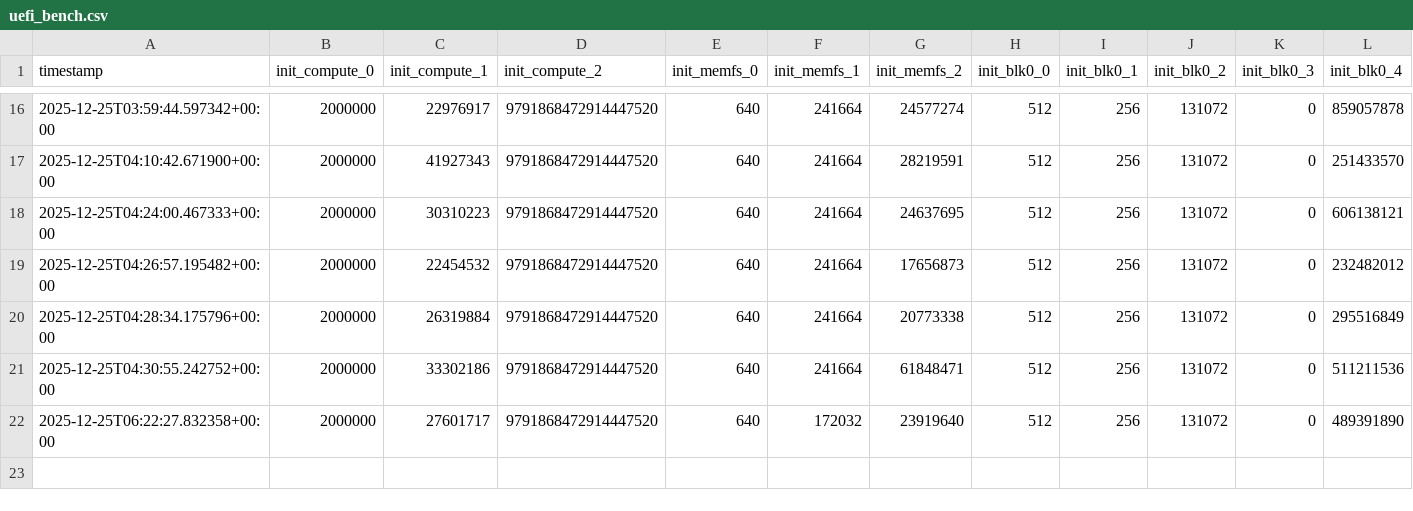
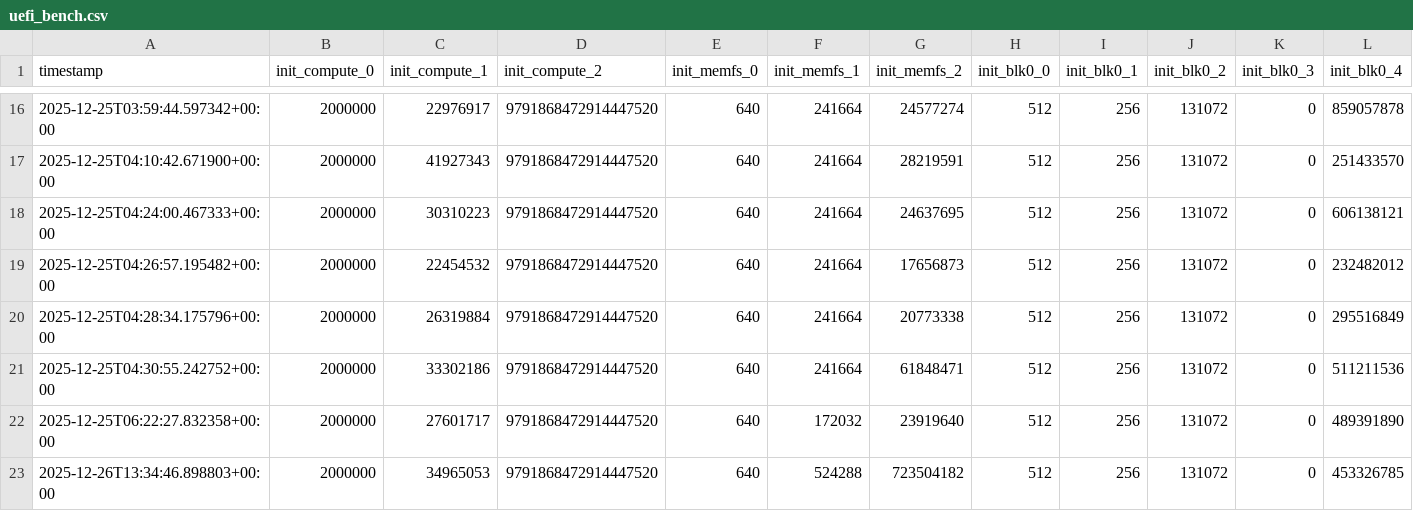
Before and after one commit to GoryGrey/RSE, a CSV file: benchmarks/uefi_bench.csv, drawn as a sheet; only a part is shown, gaps mark what is left out; rows hold the shown columns only; the diff names each change by its address in the sheet, - before the commit and + after, or states it on an @@ line.

Commit message:
Harden OS exec path and refresh benchmarks

```diff
--- a/benchmarks/uefi_bench.csv
+++ b/benchmarks/uefi_bench.csv
+row 23: 2025-12-26T13:34:46.898803+00:00 | 2000000 | 34965053 | 9791868472914447520 | 640 | 524288 | 723504182 | 512 | 256 | 131072 | 0 | 453326785
```
Also changed, not shown: 17 other files.
